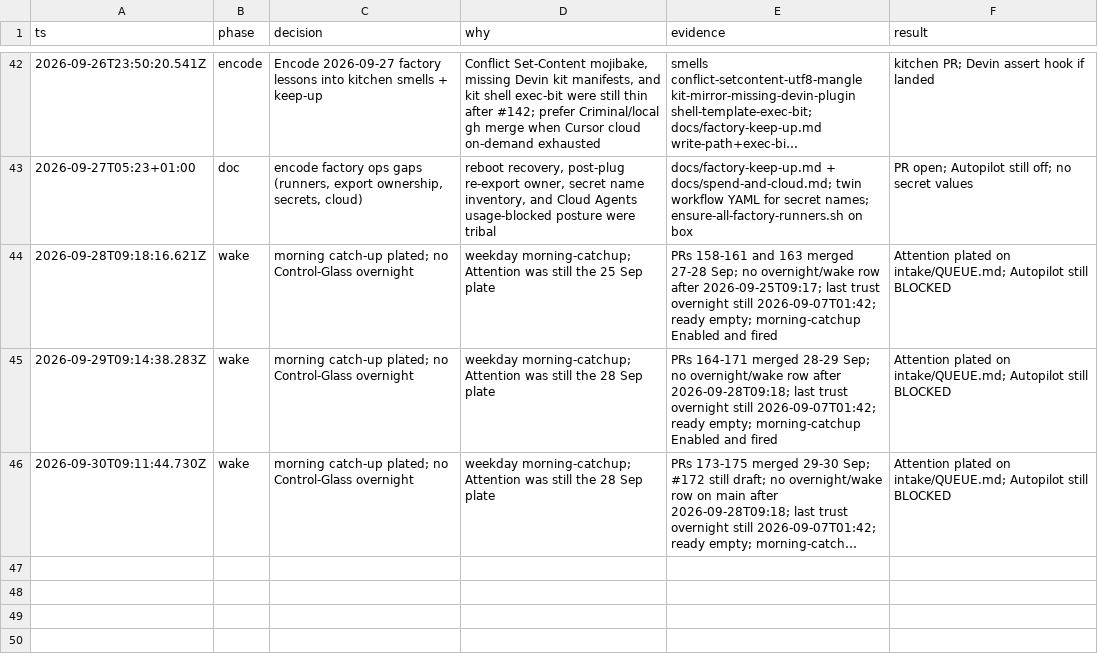
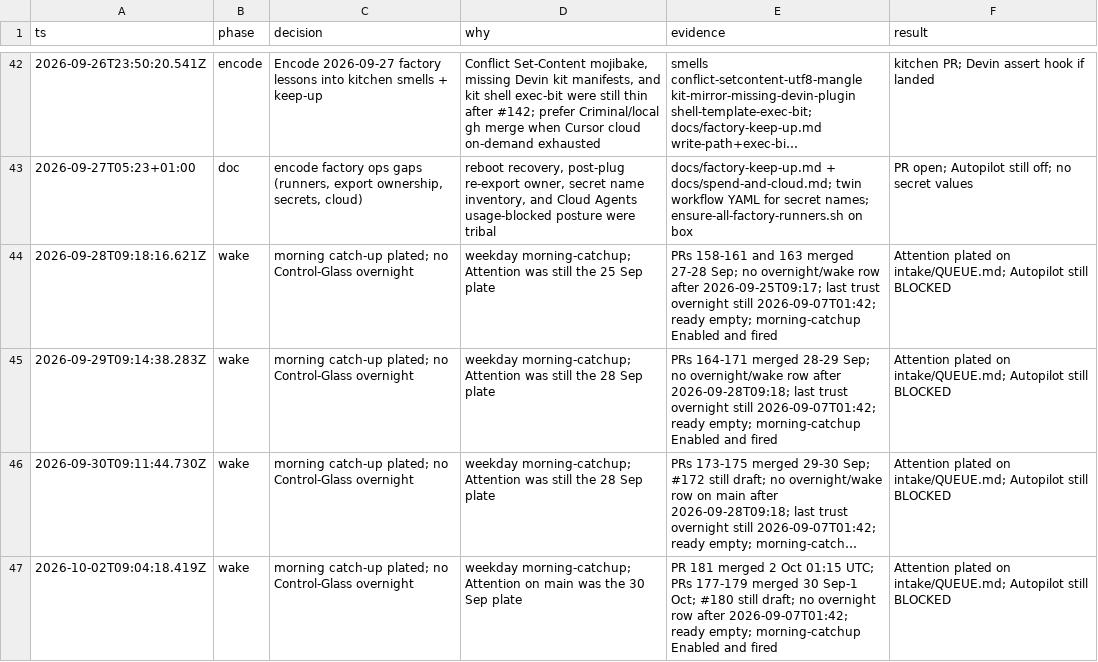
Before and after one commit to Dahhrk/dark-factory, a TSV file: audit/decisions.tsv, drawn as a sheet; only a part is shown, gaps mark what is left out; long unchanged cells end in …; the diff names each change by its address in the sheet, - before the commit and + after, or states it on an @@ line.

```diff
--- a/audit/decisions.tsv
+++ b/audit/decisions.tsv
+row 47: 2026-10-02T09:04:18.419Z | wake | morning catch-up plated; no Control-Glass overnight | weekday morning-catchup; Attention on main was the 30 Sep plate | PR 181 merged 2 Oct 01:15 UTC; PRs 177-179 merged 30 Sep-1 Oct; #180 still draft; no overnight row after 2026-09-07T01:42; ready empty; morning-catchup Enabled and fired | Attention plated on intake/QUEUE.md; Autopilot still BLOCKED
```
Also changed, not shown: 1 other file.
